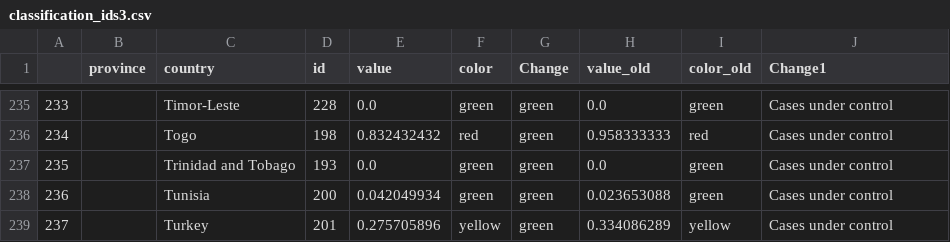
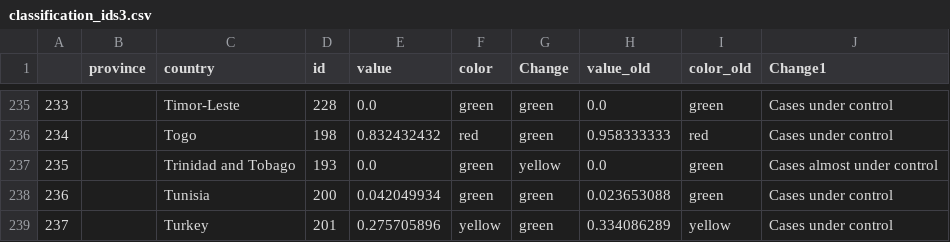
Before and after one commit to obuchel/COVID-19_map, a CSV file: classification_ids3.csv, drawn as a sheet; only a part is shown, gaps mark what is left out.

```diff
--- a/classification_ids3.csv
+++ b/classification_ids3.csv
@@ -236,3 +236,3 @@
 234,,Togo,198,0.832432432,red,green,0.958333333,red,Cases under control
-235,,Trinidad and Tobago,193,0.0,green,green,0.0,green,Cases under control
+235,,Trinidad and Tobago,193,0.0,green,yellow,0.0,green,Cases almost under control
 236,,Tunisia,200,0.042049934,green,green,0.023653088,green,Cases under control
```
